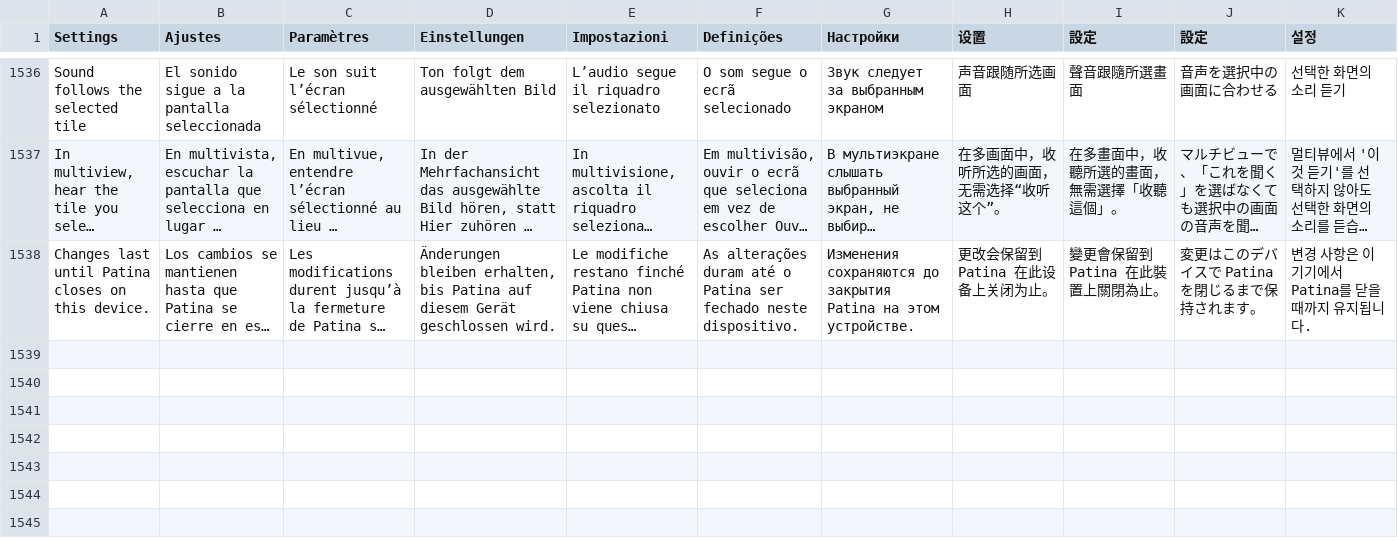
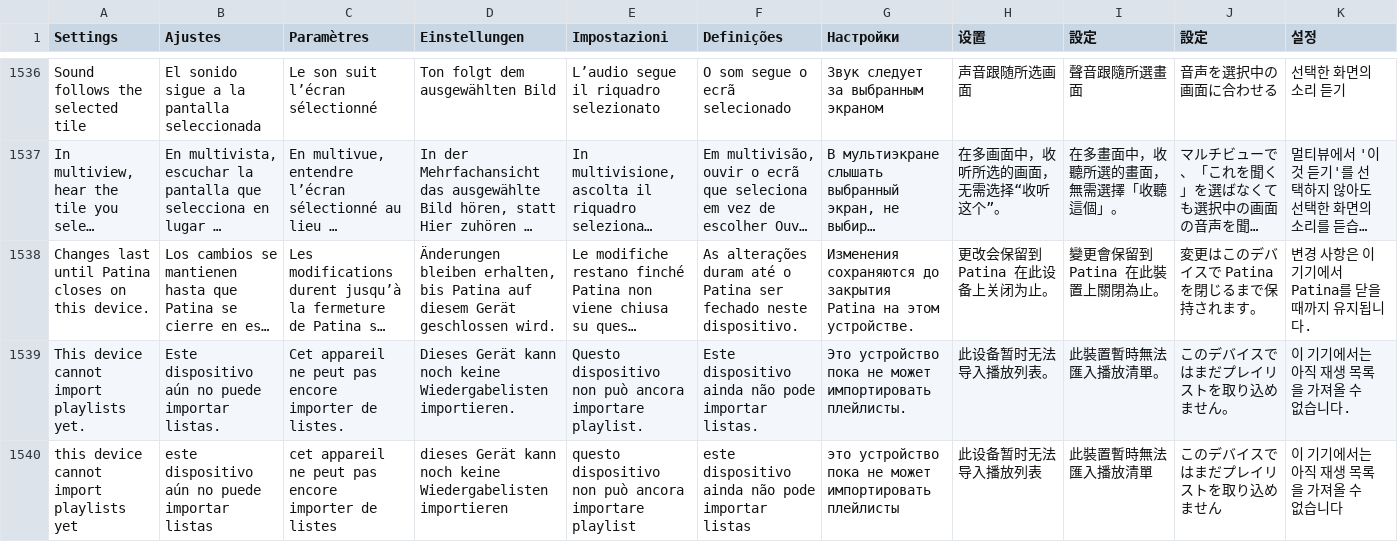
Before and after one commit to teng-lin/patina-iptv, a TSV file: crates/iptv-core/src/i18n/messages.tsv, drawn as a sheet; only a part is shown, gaps mark what is left out; long unchanged cells end in …; the diff names each change by its address in the sheet, - before the commit and + after, or states it on an @@ line.

```diff
--- a/crates/iptv-core/src/i18n/messages.tsv
+++ b/crates/iptv-core/src/i18n/messages.tsv
+row 1539: This device cannot import playlists yet. | Este dispositivo aún no puede importar listas. | Cet appareil ne peut pas encore importer de listes. | Dieses Gerät kann noch keine Wiedergabelisten importieren. | Questo dispositivo non può ancora importare playlist. | Este dispositivo ainda não pode importar listas. | Это устройство пока не может импортировать плейлисты. | 此设备暂时无法导入播放列表。 | 此裝置暫時無法匯入播放清單。 | このデバイスではまだプレイリストを取り込めません。 | 이 기기에서는 아직 재생 목록을 가져올 수 없습니다.
+row 1540: this device cannot import playlists yet | este dispositivo aún no puede importar listas | cet appareil ne peut pas encore importer de listes | dieses Gerät kann noch keine Wiedergabelisten importieren | questo dispositivo non può ancora importare playlist | este dispositivo ainda não pode importar listas | это устройство пока не может импортировать плейлисты | 此设备暂时无法导入播放列表 | 此裝置暫時無法匯入播放清單 | このデバイスではまだプレイリストを取り込めません | 이 기기에서는 아직 재생 목록을 가져올 수 없습니다
```
Also changed, not shown: 9 other files.
